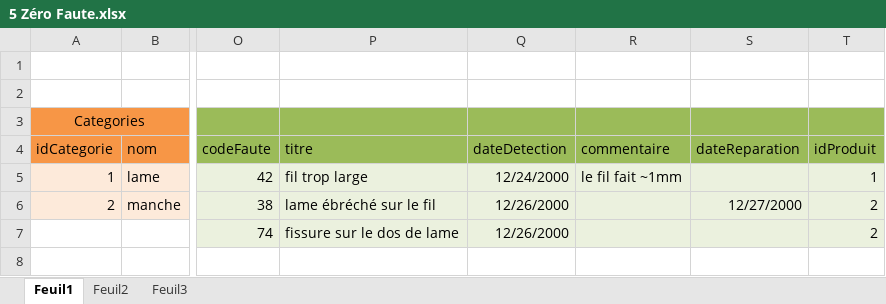
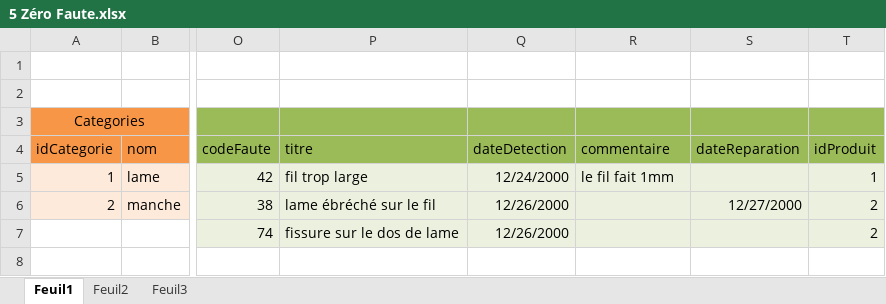
Before and after one commit to nilsKolliker/CDA, an Excel workbook: MCD_MLD/5 Zéro Faute.xlsx, sheet Feuil1, drawn as a sheet; only a part is shown, gaps mark what is left out; values as stored, in another font and other column widths than the file's, no borders; the diff names each change by its address in the sheet, - before the commit and + after, or states it on an @@ line.

```diff
--- a/MCD_MLD/5 Zéro Faute.xlsx (sheet Feuil1)
+++ b/MCD_MLD/5 Zéro Faute.xlsx (sheet Feuil1)
-R5: le fil fait ~1mm
+R5: le fil fait 1mm
```
Also changed, not shown: 11 other files.
